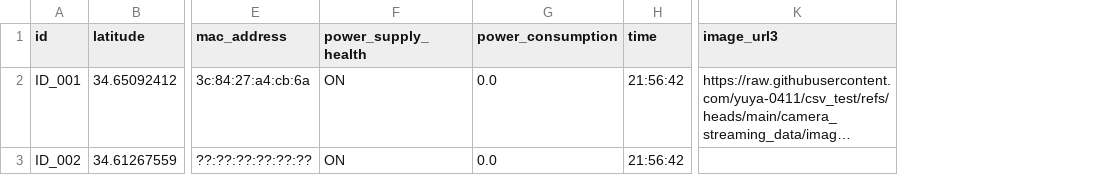
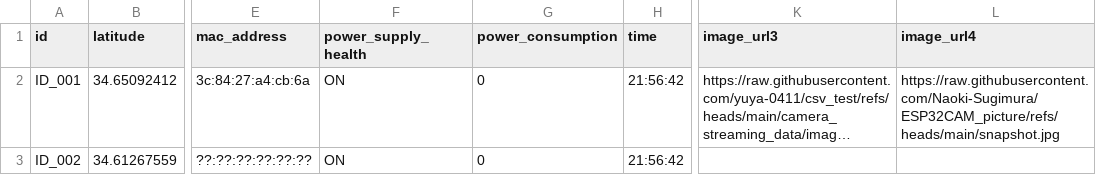
Before and after one commit to yuya-0411/csv_test, a CSV file: hospital_status.csv, drawn as a sheet; only a part is shown, gaps mark what is left out; long unchanged cells end in …; the diff names each change by its address in the sheet, - before the commit and + after, or states it on an @@ line.

Commit message:
update csv for test - camera streaming

```diff
--- a/hospital_status.csv
+++ b/hospital_status.csv
+column L (image_url4), row 2: https://raw.githubusercontent.com/Naoki-Sugimura/ESP32CAM_picture/refs/heads/main/snapshot.jpg
-G2:G3 (power_consumption): 0.0
+G2:G3 (power_consumption): 0
```
